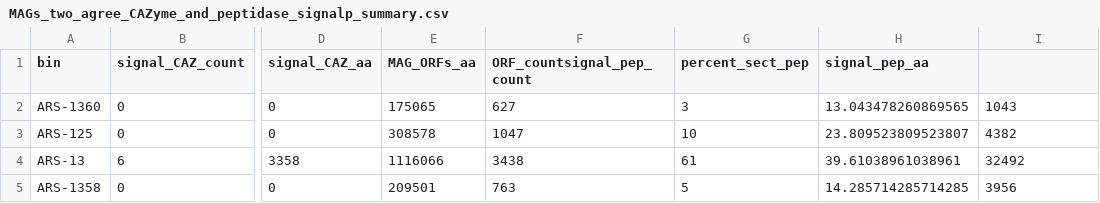
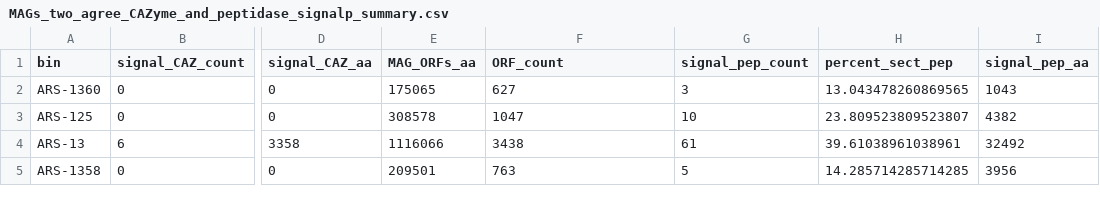
Before and after one commit to carleton-spacehogs/transposase-deep-ocean, a CSV file: particle_association_redux/MAGs_two_agree_CAZyme_and_peptidase_signalp_summary.csv, drawn as a sheet; only a part is shown, gaps mark what is left out; the diff names each change by its address in the sheet, - before the commit and + after, or states it on an @@ line.

Commit message:
MAG particle association redux

```diff
--- a/particle_association_redux/MAGs_two_agree_CAZyme_and_peptidase_signalp_summary.csv
+++ b/particle_association_redux/MAGs_two_agree_CAZyme_and_peptidase_signalp_summary.csv
-F1: ORF_countsignal_pep_count
+F1: ORF_count
-G1: percent_sect_pep
+G1: signal_pep_count
-H1: signal_pep_aa
+H1: percent_sect_pep
-I1: (empty)
+I1: signal_pep_aa
```
Also changed, not shown: 1 other file.
